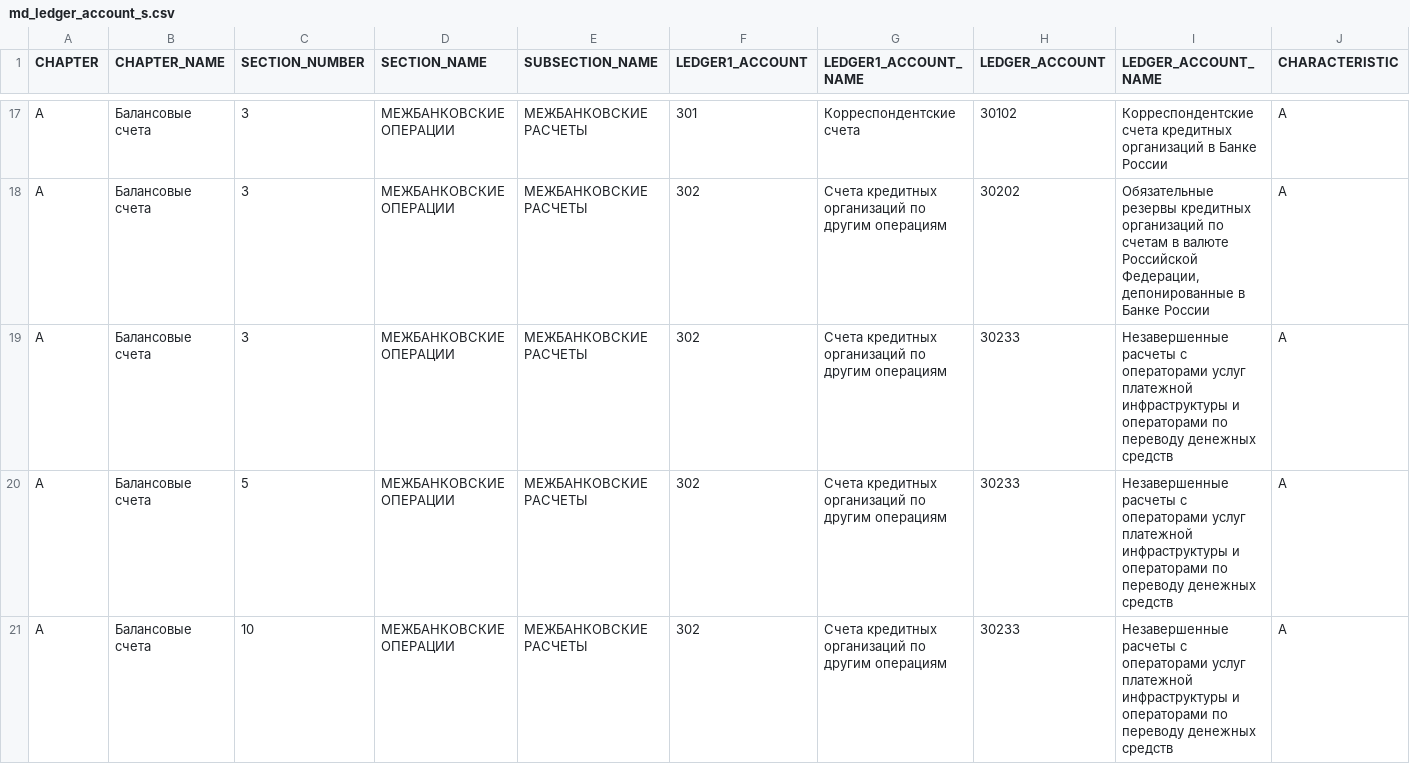
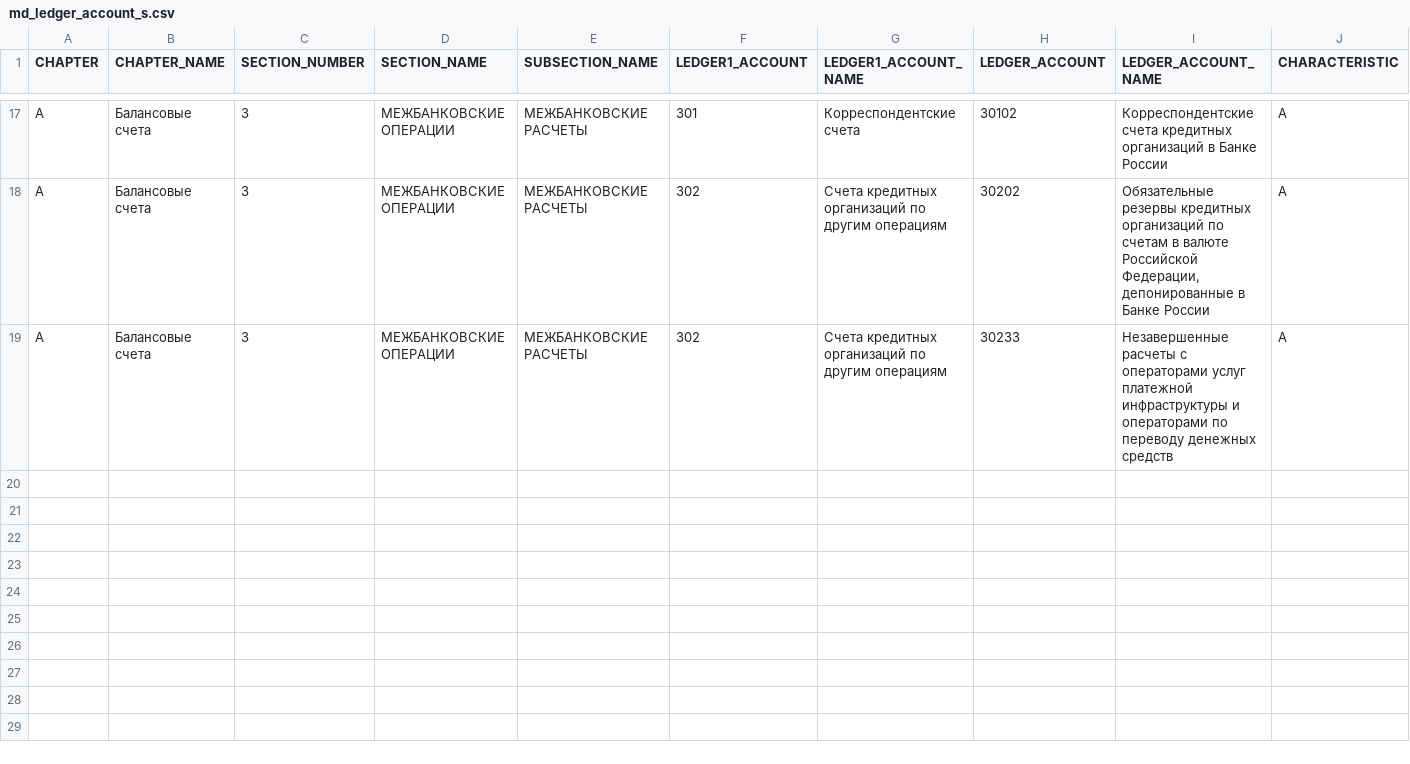
Before and after one commit to bgbisdbg/Airflow, a CSV file: files/md_ledger_account_s.csv, drawn as a sheet; only a part is shown, gaps mark what is left out; rows hold the shown columns only; the diff names each change by its address in the sheet, - before the commit and + after, or states it on an @@ line.

```diff
--- a/files/md_ledger_account_s.csv
+++ b/files/md_ledger_account_s.csv
-row 20: А | Балансовые счета | 5 | МЕЖБАНКОВСКИЕ ОПЕРАЦИИ | МЕЖБАНКОВСКИЕ РАСЧЕТЫ | 302 | Счета кредитных организаций по другим операциям | 30233 | Незавершенные расчеты с операторами услуг платежной инфраструктуры и операторами по переводу денежных средств | А
-row 21: А | Балансовые счета | 10 | МЕЖБАНКОВСКИЕ ОПЕРАЦИИ | МЕЖБАНКОВСКИЕ РАСЧЕТЫ | 302 | Счета кредитных организаций по другим операциям | 30233 | Незавершенные расчеты с операторами услуг платежной инфраструктуры и операторами по переводу денежных средств | А
```
Also changed, not shown: 2 other files.
